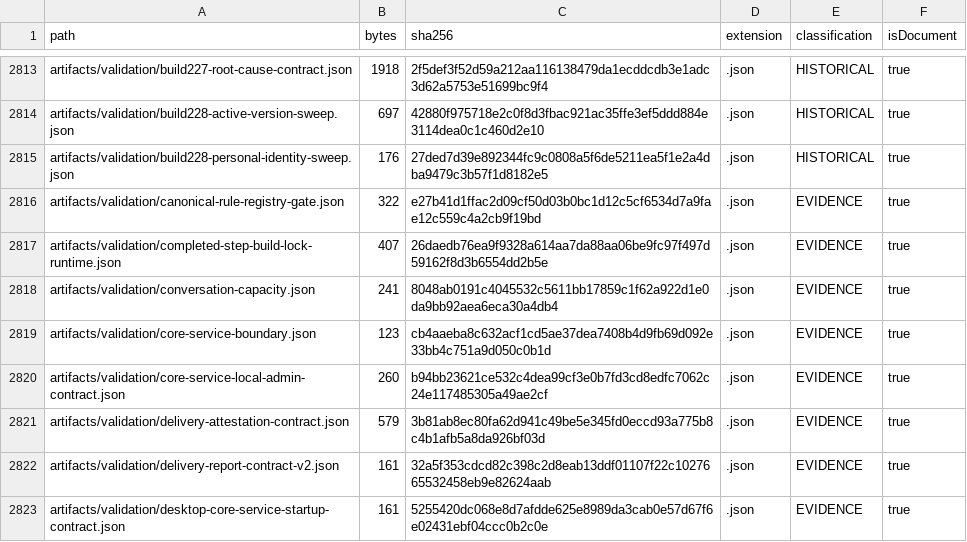
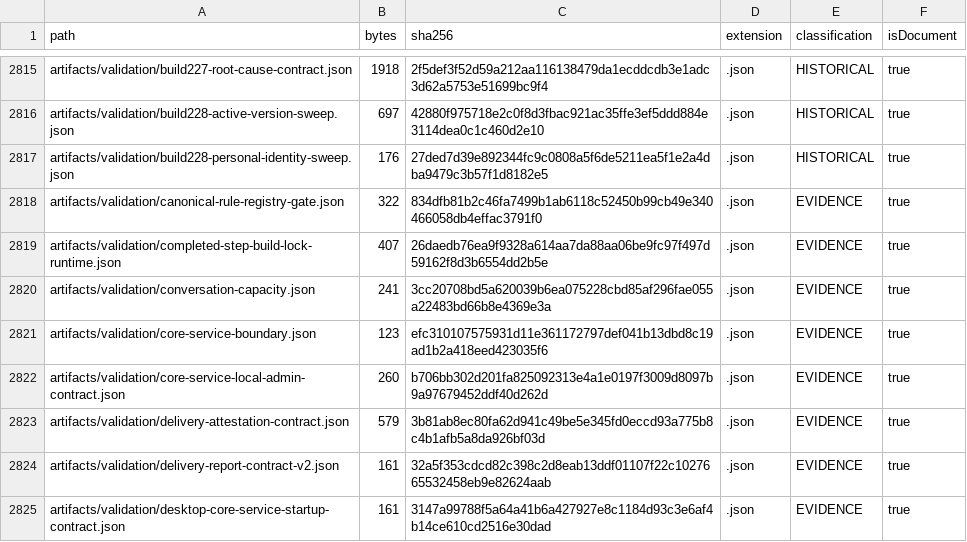
Before and after one commit to hsynmyssrgl/Anadolu-Parsi-AYM, a CSV file: artifacts/manifests/PROJECT_ARTIFACT_INDEX.csv, drawn as a sheet; only a part is shown, gaps mark what is left out; the diff covers the shown part only.

```diff
--- a/artifacts/manifests/PROJECT_ARTIFACT_INDEX.csv
+++ b/artifacts/manifests/PROJECT_ARTIFACT_INDEX.csv
@@ -2815,9 +2817,9 @@ artifacts/validation/build228-active-version-sweep.json,697,42880f975718e2c0f8d3
 artifacts/validation/build228-personal-identity-sweep.json,176,27ded7d39e892344fc9c0808a5f6de5211ea5f1e2a4dba9479c3b57f1d8182e5,.json,HISTORICAL,true
-artifacts/validation/canonical-rule-registry-gate.json,322,e27b41d1ffac2d09cf50d03b0bc1d12c5cf6534d7a9fae12c559c4a2cb9f19bd,.json,EVIDENCE,true
+artifacts/validation/canonical-rule-registry-gate.json,322,834dfb81b2c46fa7499b1ab6118c52450b99cb49e340466058db4effac3791f0,.json,EVIDENCE,true
 artifacts/validation/completed-step-build-lock-runtime.json,407,26daedb76ea9f9328a614aa7da88aa06be9fc97f497d59162f8d3b6554dd2b5e,.json,EVIDENCE,true
-artifacts/validation/conversation-capacity.json,241,8048ab0191c4045532c5611bb17859c1f62a922d1e0da9bb92aea6eca30a4db4,.json,EVIDENCE,true
-artifacts/validation/core-service-boundary.json,123,cb4aaeba8c632acf1cd5ae37dea7408b4d9fb69d092e33bb4c751a9d050c0b1d,.json,EVIDENCE,true
-artifacts/validation/core-service-local-admin-contract.json,260,b94bb23621ce532c4dea99cf3e0b7fd3cd8edfc7062c24e117485305a49ae2cf,.json,EVIDENCE,true
+artifacts/validation/conversation-capacity.json,241,3cc20708bd5a620039b6ea075228cbd85af296fae055a22483bd66b8e4369e3a,.json,EVIDENCE,true
+artifacts/validation/core-service-boundary.json,123,efc310107575931d11e361172797def041b13dbd8c19ad1b2a418eed423035f6,.json,EVIDENCE,true
+artifacts/validation/core-service-local-admin-contract.json,260,b706bb302d201fa825092313e4a1e0197f3009d8097b9a97679452ddf40d262d,.json,EVIDENCE,true
 artifacts/validation/delivery-attestation-contract.json,579,3b81ab8ec80fa62d941c49be5e345fd0eccd93a775b8c4b1afb5a8da926bf03d,.json,EVIDENCE,true
 artifacts/validation/delivery-report-contract-v2.json,161,32a5f353cdcd82c398c2d8eab13ddf01107f22c1027665532458eb9e82624aab,.json,EVIDENCE,true
-artifacts/validation/desktop-core-service-startup-contract.json,161,5255420dc068e8d7afdde625e8989da3cab0e57d67f6e02431ebf04ccc0b2c0e,.json,EVIDENCE,true
+artifacts/validation/desktop-core-service-startup-contract.json,161,3147a99788f5a64a41b6a427927e8c1184d93c3e6af4b14ce610cd2516e30dad,.json,EVIDENCE,true
```
Also changed, not shown: 3 added rows and 28 edited cells elsewhere in this file, artifacts/manifests/ALL_DOCUMENTS_INDEX.csv, 19 other files.
